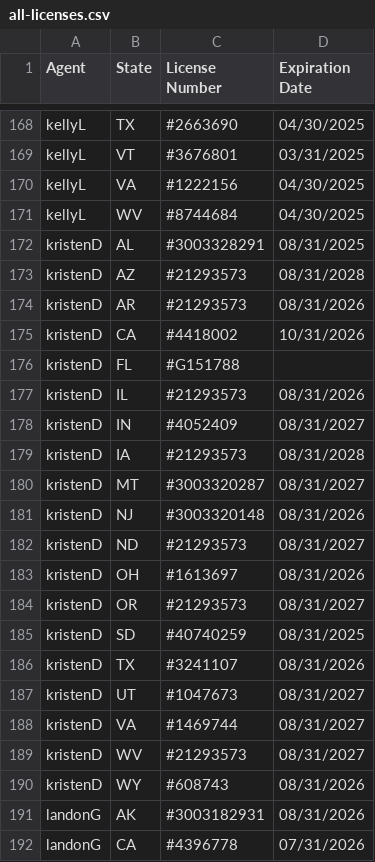
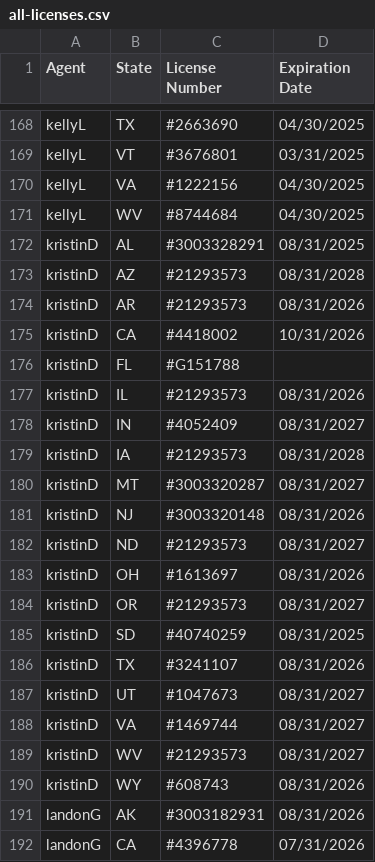
Before and after one commit to asaltystik/AgentMap-Website, a CSV file: all-licenses.csv, drawn as a sheet; only a part is shown, gaps mark what is left out.

Commit message:
updated licenses for 11/2024

```diff
--- a/all-licenses.csv
+++ b/all-licenses.csv
@@ -171,21 +171,21 @@ kellyL,VA,#1222156,04/30/2025
 kellyL,WV,#8744684,04/30/2025
-kristenD,AL,#3003328291,08/31/2025
-kristenD,AZ,#21293573,08/31/2028
-kristenD,AR,#21293573,08/31/2026
-kristenD,CA,#4418002,10/31/2026
-kristenD,FL,#G151788,
-kristenD,IL,#21293573,08/31/2026
-kristenD,IN,#4052409,08/31/2027
-kristenD,IA,#21293573,08/31/2028
-kristenD,MT,#3003320287,08/31/2027
-kristenD,NJ,#3003320148,08/31/2026
-kristenD,ND,#21293573,08/31/2027
-kristenD,OH,#1613697,08/31/2026
-kristenD,OR,#21293573,08/31/2027
-kristenD,SD,#40740259,08/31/2025
-kristenD,TX,#3241107,08/31/2026
-kristenD,UT,#1047673,08/31/2027
-kristenD,VA,#1469744,08/31/2027
-kristenD,WV,#21293573,08/31/2027
-kristenD,WY,#608743,08/31/2026
+kristinD,AL,#3003328291,08/31/2025
+kristinD,AZ,#21293573,08/31/2028
+kristinD,AR,#21293573,08/31/2026
+kristinD,CA,#4418002,10/31/2026
+kristinD,FL,#G151788,
+kristinD,IL,#21293573,08/31/2026
+kristinD,IN,#4052409,08/31/2027
+kristinD,IA,#21293573,08/31/2028
+kristinD,MT,#3003320287,08/31/2027
+kristinD,NJ,#3003320148,08/31/2026
+kristinD,ND,#21293573,08/31/2027
+kristinD,OH,#1613697,08/31/2026
+kristinD,OR,#21293573,08/31/2027
+kristinD,SD,#40740259,08/31/2025
+kristinD,TX,#3241107,08/31/2026
+kristinD,UT,#1047673,08/31/2027
+kristinD,VA,#1469744,08/31/2027
+kristinD,WV,#21293573,08/31/2027
+kristinD,WY,#608743,08/31/2026
 landonG,AK,#3003182931,08/31/2026
```
